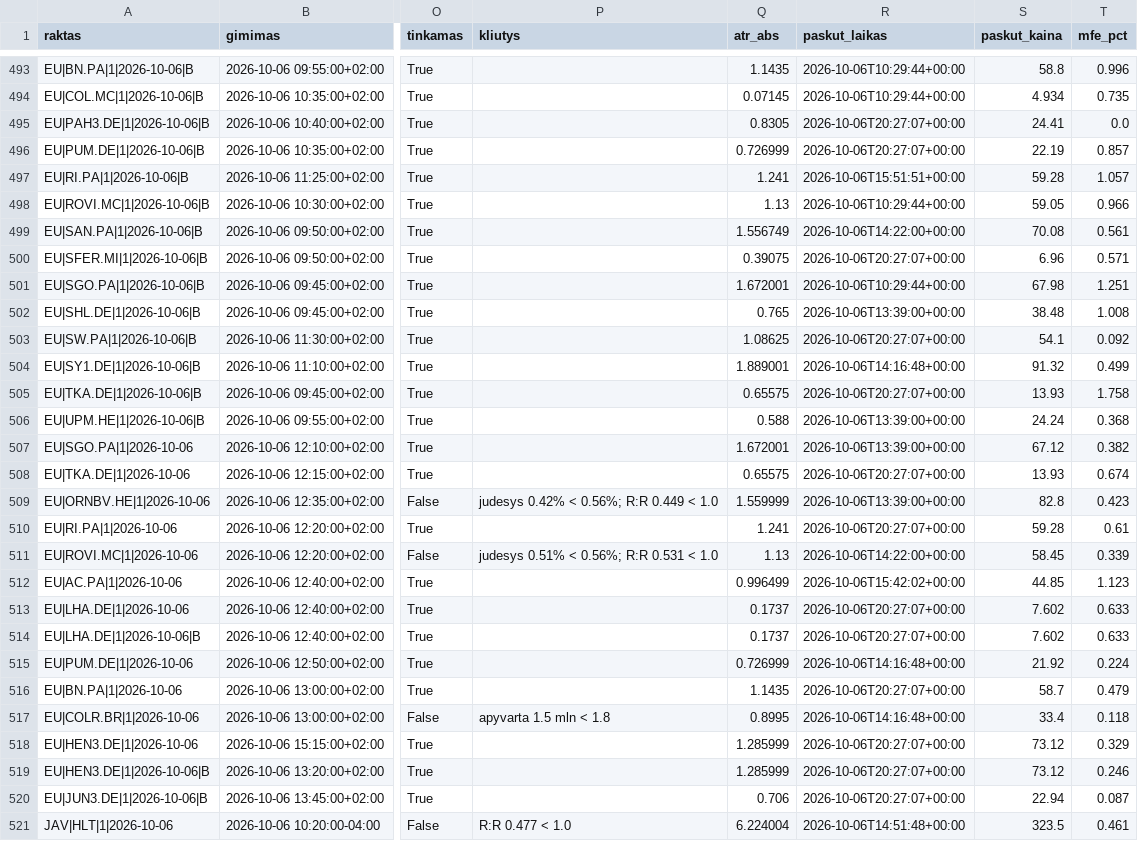
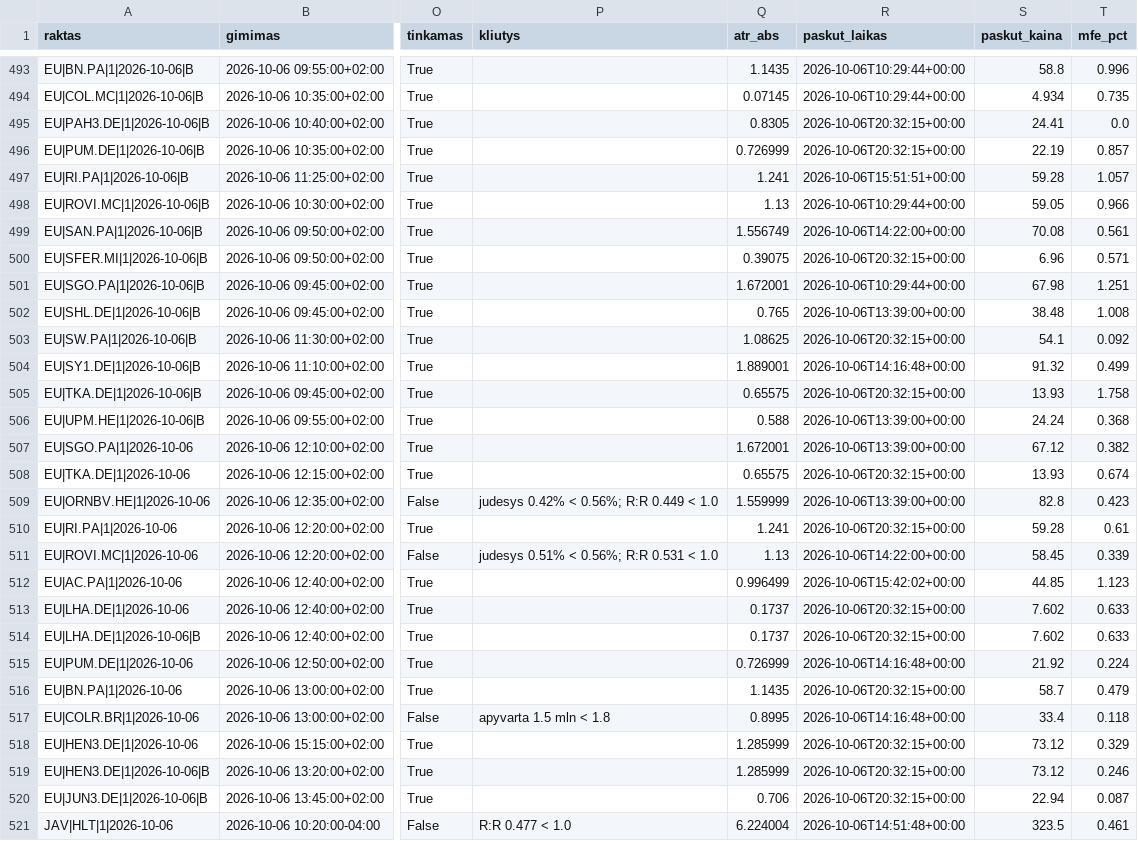
Before and after one commit to MantasBud/Detektorius, a CSV file: docs/zurnalas.csv, drawn as a sheet; only a part is shown, gaps mark what is left out; the diff covers the shown part only; the diff names each change by its address in the sheet, - before the commit and + after, or states it on an @@ line.

```diff
--- a/docs/zurnalas.csv
+++ b/docs/zurnalas.csv
-R495:R496 (paskut_laikas): 2026-10-06T20:27:07+00:00
+R495:R496 (paskut_laikas): 2026-10-06T20:32:15+00:00
-R500 (paskut_laikas): 2026-10-06T20:27:07+00:00
+R500 (paskut_laikas): 2026-10-06T20:32:15+00:00
-R503 (paskut_laikas): 2026-10-06T20:27:07+00:00
+R503 (paskut_laikas): 2026-10-06T20:32:15+00:00
-R505 (paskut_laikas): 2026-10-06T20:27:07+00:00
+R505 (paskut_laikas): 2026-10-06T20:32:15+00:00
-R508 (paskut_laikas): 2026-10-06T20:27:07+00:00
+R508 (paskut_laikas): 2026-10-06T20:32:15+00:00
-R510 (paskut_laikas): 2026-10-06T20:27:07+00:00
+R510 (paskut_laikas): 2026-10-06T20:32:15+00:00
-R513:R514 (paskut_laikas): 2026-10-06T20:27:07+00:00
+R513:R514 (paskut_laikas): 2026-10-06T20:32:15+00:00
-R516 (paskut_laikas): 2026-10-06T20:27:07+00:00
+R516 (paskut_laikas): 2026-10-06T20:32:15+00:00
-R518:R520 (paskut_laikas): 2026-10-06T20:27:07+00:00
+R518:R520 (paskut_laikas): 2026-10-06T20:32:15+00:00
```
Also changed, not shown: 30 edited cells elsewhere in this file, 2 other files.
